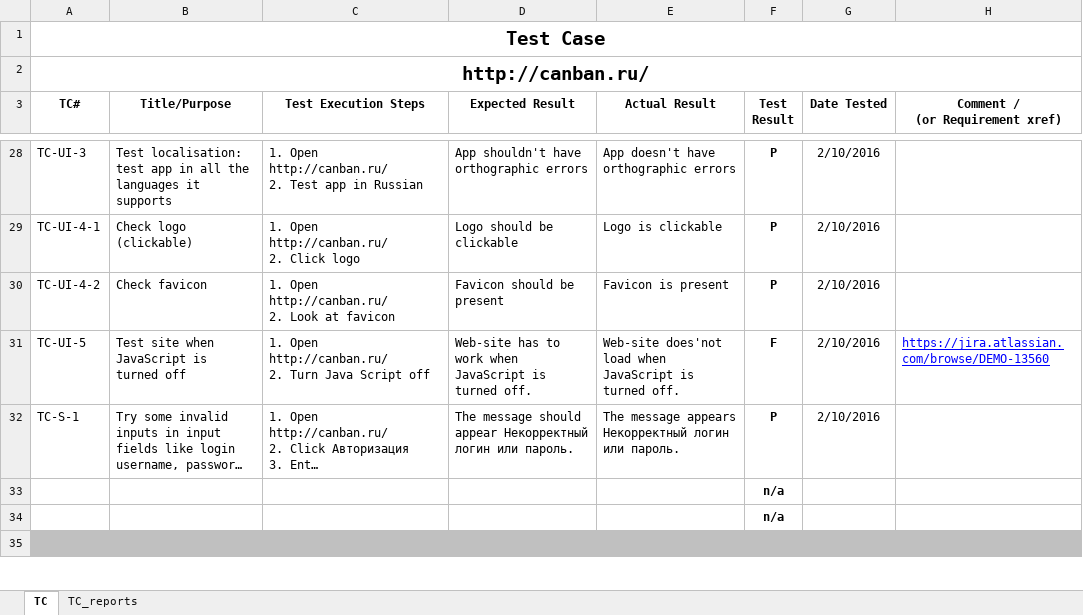
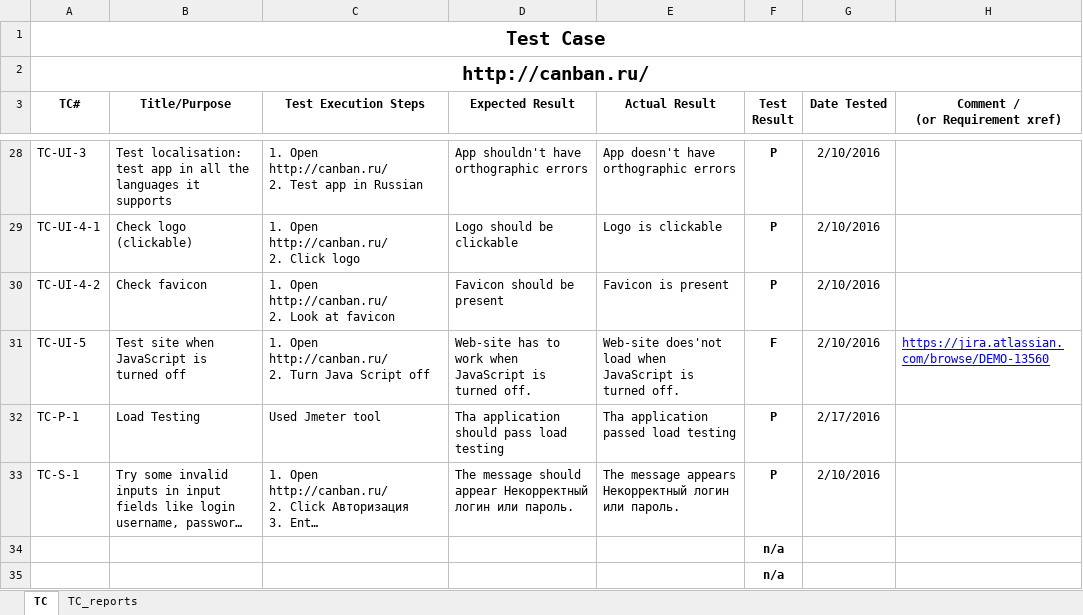
Before and after one commit to taras250138/canban.ru, an Excel workbook: 3_test-case_Canban.ru.xlsx, sheet TC, drawn as a sheet; only a part is shown, gaps mark what is left out; the shorter side is filled out with more unchanged rows; long unchanged cells end in …; values as stored, in another font and other column widths than the file's, no borders; charts and pictures and conditional formats not drawn; the diff names each change by its address in the sheet, - before the commit and + after, or states it on an @@ line.

Commit message:
Add files via upload

```diff
--- a/3_test-case_Canban.ru.xlsx (sheet TC)
+++ b/3_test-case_Canban.ru.xlsx (sheet TC)
+row 32: TC-P-1 | Load Testing | Used Jmeter tool | Tha application should pass load testing | Tha application passed load testing | P | 2/17/2016
```
Also changed, not shown: sheet TC_reports, charts or pictures.
